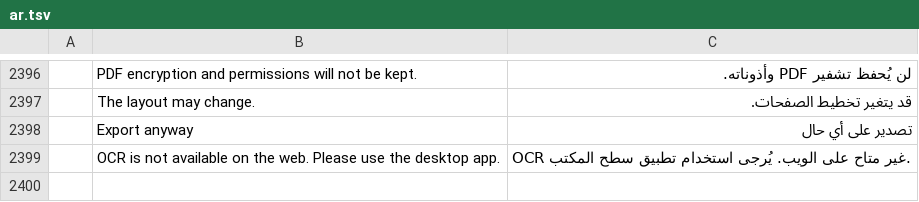
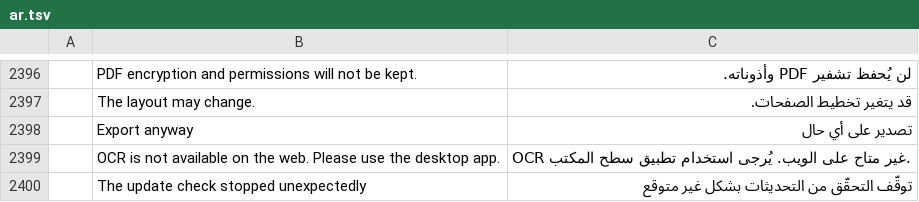
Before and after one commit to tuananhfr/pdfcraft, a TSV file: crates/ui-egui/src/i18n/ar.tsv, drawn as a sheet; only a part is shown, gaps mark what is left out; the diff names each change by its address in the sheet, - before the commit and + after, or states it on an @@ line.

```diff
--- a/crates/ui-egui/src/i18n/ar.tsv
+++ b/crates/ui-egui/src/i18n/ar.tsv
+row 2400:  | The update check stopped unexpectedly | توقّف التحقّق من التحديثات بشكل غير متوقع
```
Also changed, not shown: crates/ui-egui/src/i18n/bg.tsv, crates/ui-egui/src/i18n/kk.tsv, 13 other files.
